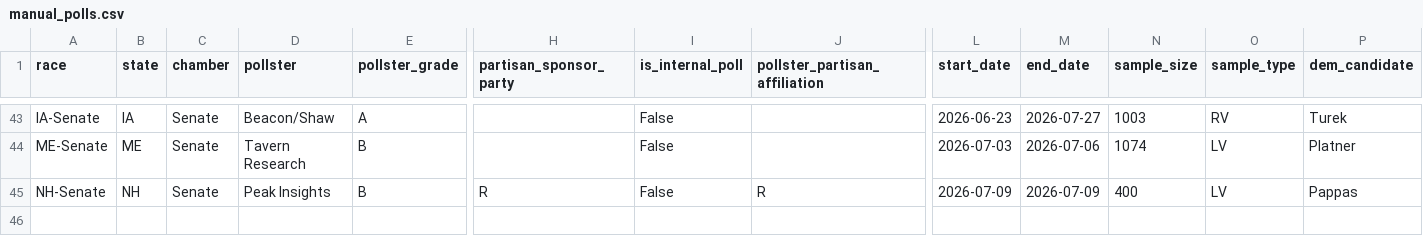
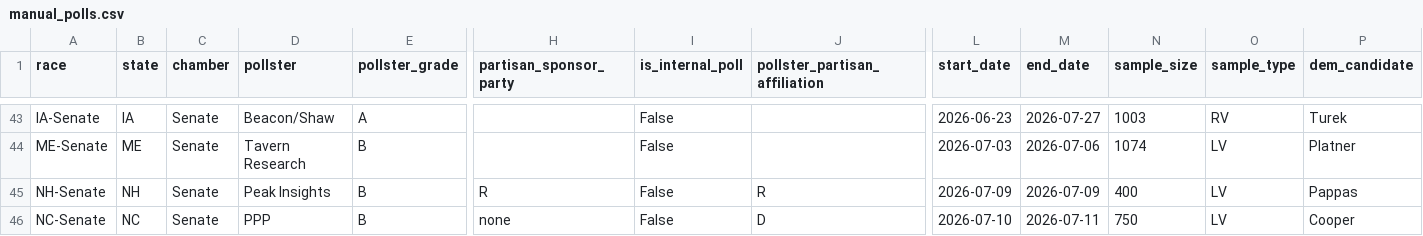
Before and after one commit to benyelin/2026-Senate-Model, a CSV file: inputs/manual_polls.csv, drawn as a sheet; only a part is shown, gaps mark what is left out; rows hold the shown columns only; the diff names each change by its address in the sheet, - before the commit and + after, or states it on an @@ line.

```diff
--- a/inputs/manual_polls.csv
+++ b/inputs/manual_polls.csv
+row 46: NC-Senate | NC | Senate | PPP | B | none | False | D | 2026-07-10 | 2026-07-11 | 750 | LV | Cooper
```
Also changed, not shown: inputs/manual_polls_adjusted.csv, outputs/manual_polls_clean.csv, 13 other files.
